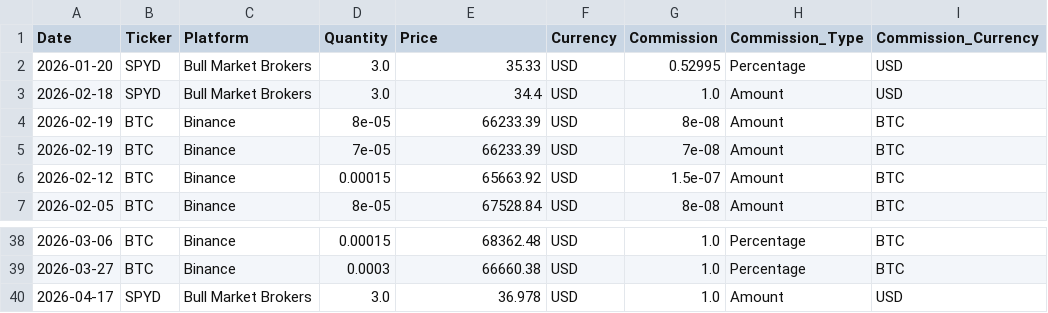
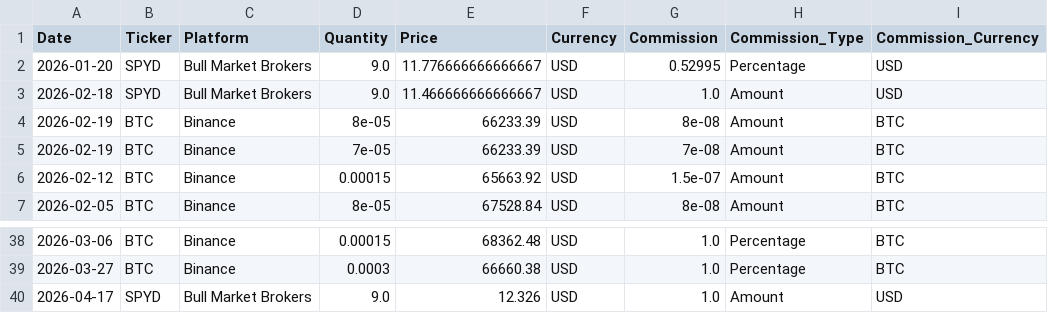
Before and after one commit to paargo/inversiones_personales, a CSV file: scripts/holdings_backup_2026-05-23/investments_before.csv, drawn as a sheet; only a part is shown, gaps mark what is left out; the diff names each change by its address in the sheet, - before the commit and + after, or states it on an @@ line.

Commit message:
Add split event support for portfolio holdings

```diff
--- a/scripts/holdings_backup_2026-05-23/investments_before.csv
+++ b/scripts/holdings_backup_2026-05-23/investments_before.csv
-D2:D3 (Quantity): 3.0
+D2:D3 (Quantity): 9.0
-E2 (Price): 35.33
+E2 (Price): 11.776666666666667
-E3 (Price): 34.4
+E3 (Price): 11.466666666666667
-D40 (Quantity): 3.0
+D40 (Quantity): 9.0
-E40 (Price): 36.978
+E40 (Price): 12.326
```
Also changed, not shown: 2 other files.
